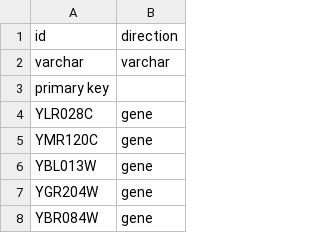
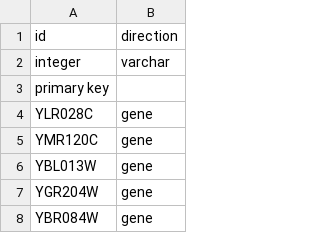
Before and after one commit to DanielBrunnsaker/SGD, a CSV file: CSV/gene_id.csv, drawn as a sheet; only a part is shown.

Commit message:
Add files via upload

```diff
--- a/CSV/gene_id.csv
+++ b/CSV/gene_id.csv
@@ -1,3 +1,3 @@
 id,direction
-varchar,varchar
+integer,varchar
 primary key,
```
